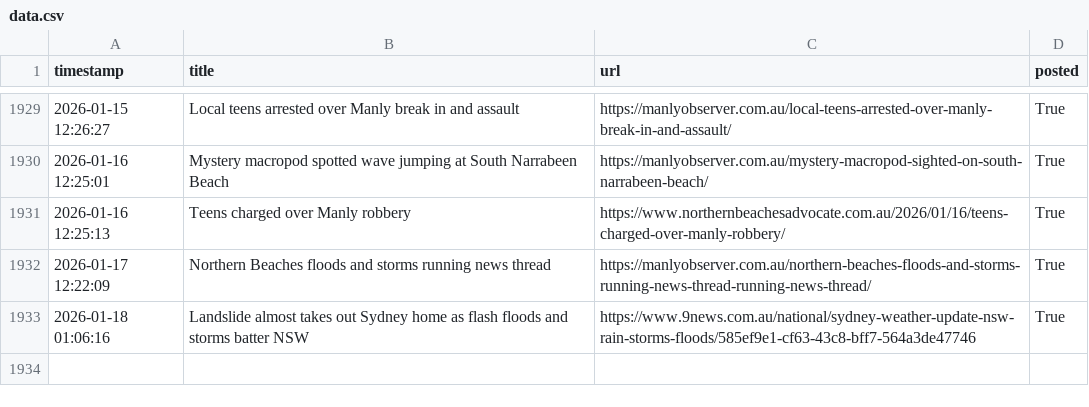
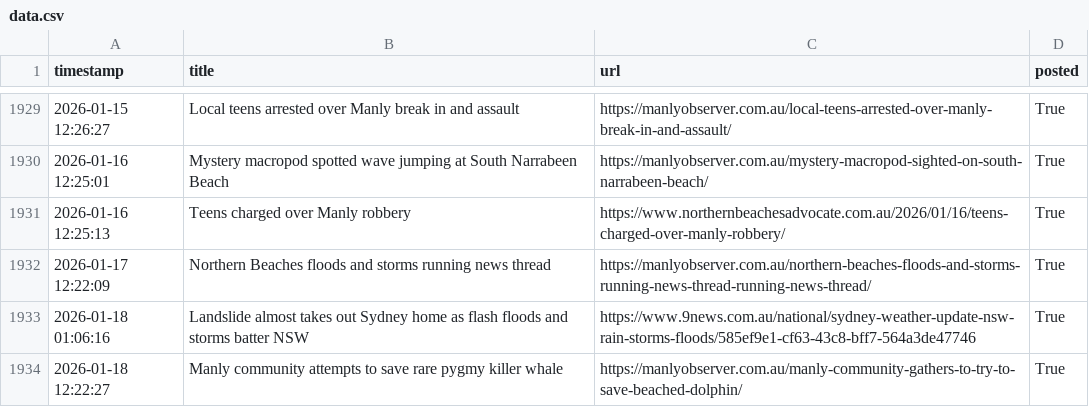
Before and after one commit to alexlaverty/manlybeach-reddit-bot, a CSV file: data.csv, drawn as a sheet; only a part is shown, gaps mark what is left out.

```diff
--- a/data.csv
+++ b/data.csv
@@ -1933 +1933,2 @@ timestamp,title,url,posted
 2026-01-18 01:06:16,Landslide almost takes out Sydney home as flash floods and storms batter NSW,https://www.9news.com.au/national/sydney-weather-update-nsw-rain-storms-floods/585ef9e1-cf63-43c8-bff7-564a3de47746,True
+2026-01-18 12:22:27,Manly community attempts to save rare pygmy killer whale,https://manlyobserver.com.au/manly-community-gathers-to-try-to-save-beached-dolphin/,True
```
